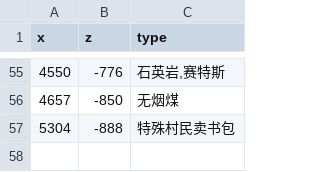
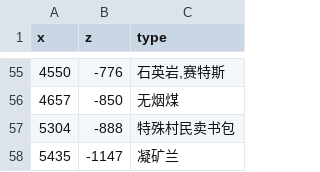
Before and after one commit to indoorsNB/Ores, a CSV file: ore.csv, drawn as a sheet; only a part is shown, gaps mark what is left out.

Commit message:
Update ore.csv

```diff
--- a/ore.csv
+++ b/ore.csv
@@ -57 +57,2 @@ x,z,type
 5304,-888,特殊村民卖书包
+5435,-1147,凝矿兰
```
